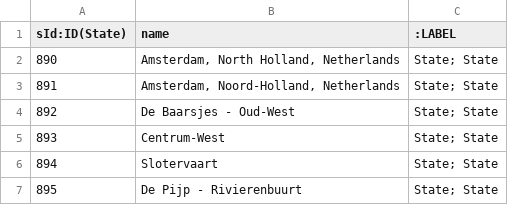
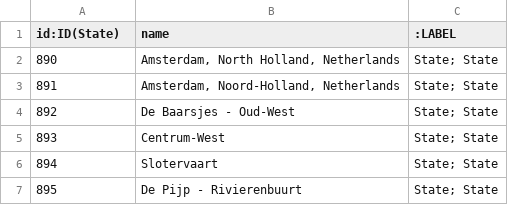
Before and after one commit to sudha-vijayakumar/299A-SMARTRec, a CSV file: Data/processing/Neo4j/State.csv, drawn as a sheet; only a part is shown.

```diff
--- a/Data/processing/Neo4j/State.csv
+++ b/Data/processing/Neo4j/State.csv
@@ -1,2 +1,2 @@
-sId:ID(State),name,:LABEL
+id:ID(State),name,:LABEL
 890,"Amsterdam, North Holland, Netherlands",State; State
```
Also changed, not shown: Data/processing/Neo4j/Amenity.csv, Data/processing/Neo4j/City_Listing.csv, 22 other files.
